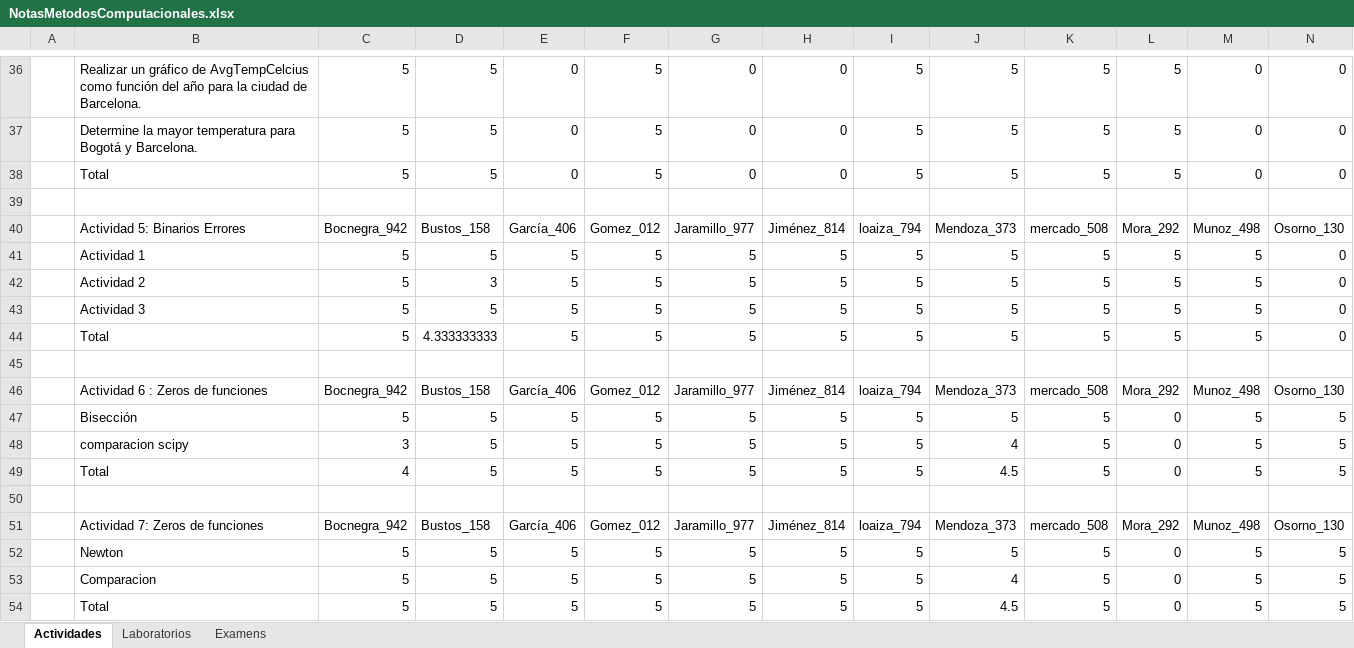
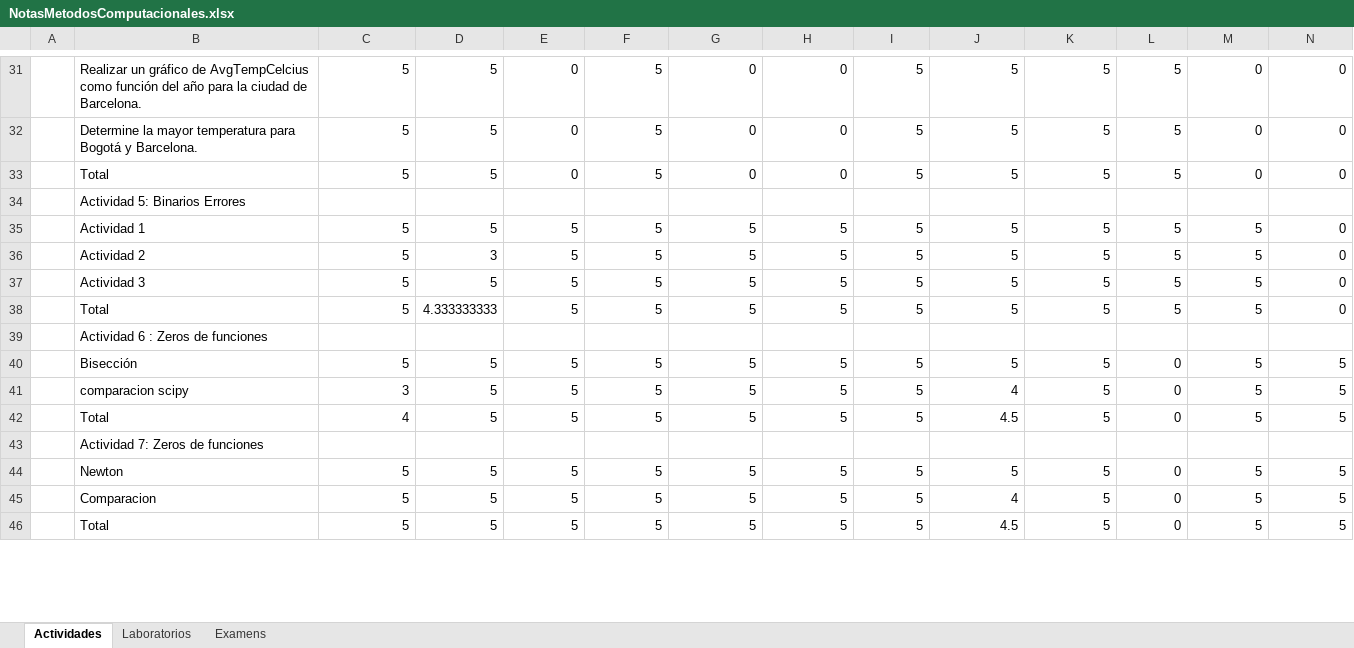
Before and after one commit to hernansalinas/CursoMetodosComputacionales, an Excel workbook: NotasMetodosComputacionales.xlsx, sheet Actividades, drawn as a sheet; only a part is shown, gaps mark what is left out; values as stored, in another font and other column widths than the file's, no cell formats; removed rows and columns are numbered as before the commit, all else as after; rows hold the shown columns only; the diff covers the shown part only; the diff names each change by its address in the sheet, - before the commit and + after, or states it on an @@ line.

Commit message:
update git

```diff
--- a/NotasMetodosComputacionales.xlsx (sheet Actividades)
+++ b/NotasMetodosComputacionales.xlsx (sheet Actividades)
-B34: (empty)
+B34: Actividad 5: Binarios Errores
-row 40:  | Actividad 5: Binarios Errores | Bocnegra_942 | Bustos_158 | García_406 | Gomez_012 | Jaramillo_977 | Jiménez_814 | loaiza_794 | Mendoza_373 | mercado_508 | Mora_292 | Munoz_498 | Osorno_130
-B39: (empty)
+B39: Actividad 6 : Zeros de funciones
-row 46:  | Actividad 6 : Zeros de funciones | Bocnegra_942 | Bustos_158 | García_406 | Gomez_012 | Jaramillo_977 | Jiménez_814 | loaiza_794 | Mendoza_373 | mercado_508 | Mora_292 | Munoz_498 | Osorno_130
-B43: (empty)
+B43: Actividad 7: Zeros de funciones
-row 51:  | Actividad 7: Zeros de funciones | Bocnegra_942 | Bustos_158 | García_406 | Gomez_012 | Jaramillo_977 | Jiménez_814 | loaiza_794 | Mendoza_373 | mercado_508 | Mora_292 | Munoz_498 | Osorno_130
```
Also changed, not shown: 2 added rows, 22 removed rows, 1 moved row and 12 edited cells elsewhere in this sheet, cell formats, formulas that keep their value.
